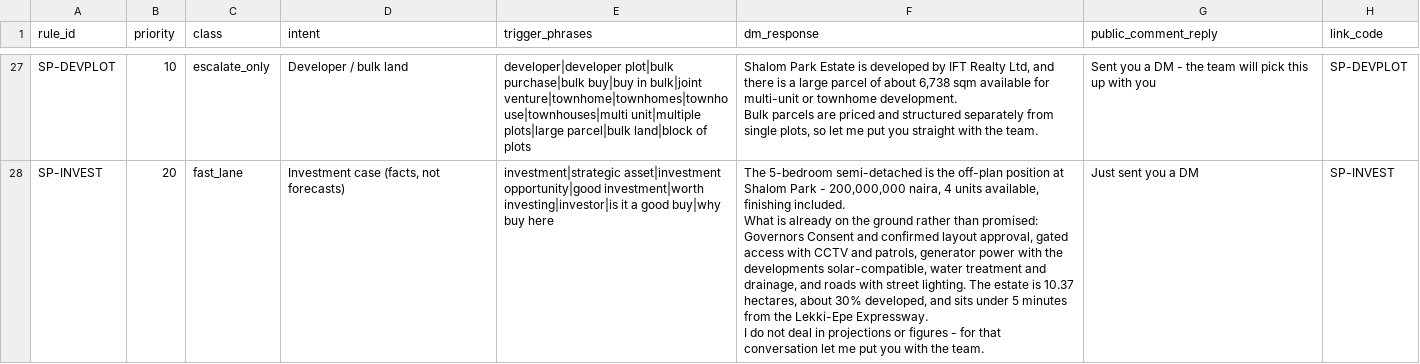
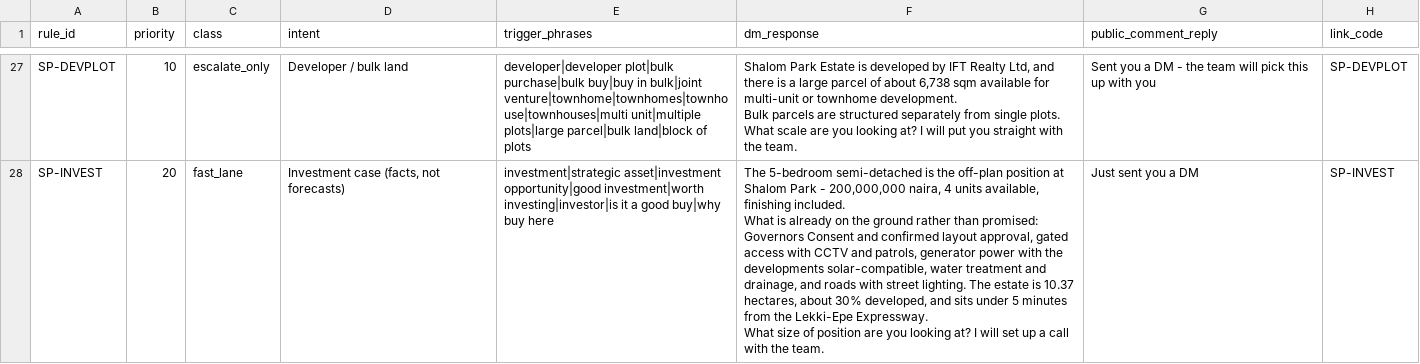
Before and after one commit to aadamola/PROPEL, a CSV file: clients/shalom-park/keywords.csv, drawn as a sheet; only a part is shown, gaps mark what is left out; ↵ is a line break in a cell; the diff covers the shown part only; the diff names each change by its address in the sheet, - before the commit and + after, or states it on an @@ line.

```diff
--- a/clients/shalom-park/keywords.csv
+++ b/clients/shalom-park/keywords.csv
-F27 (dm_response): …parcels are priced and structured separately from single plots, so let me put you…
+F27 (dm_response): …parcels are structured separately from single plots. What scale are you looking at? I will put you…
-F28 (dm_response): …Lekki-Epe Expressway. ↵ I do not deal in projections or figures - for that conversation let me put you with the…
+F28 (dm_response): …Lekki-Epe Expressway. ↵ What size of position are you looking at? I will set up a call with the…
```
Also changed, not shown: 32 edited cells elsewhere in this file, 12 other files.
